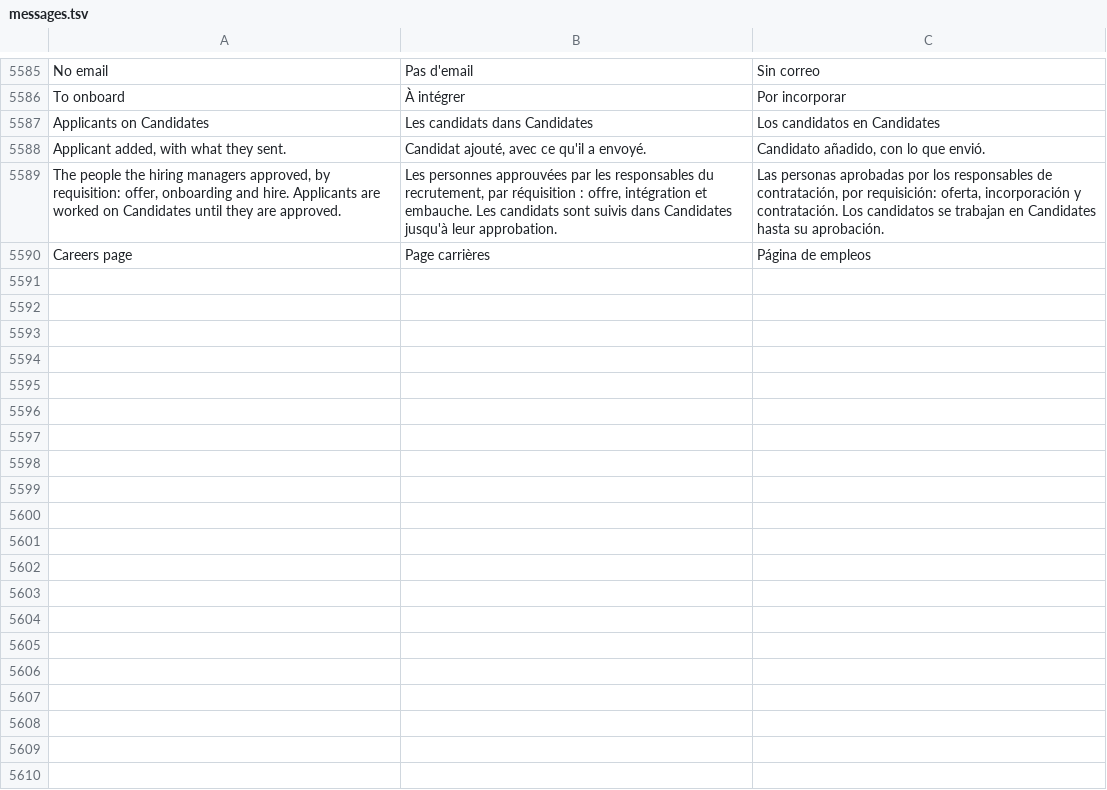
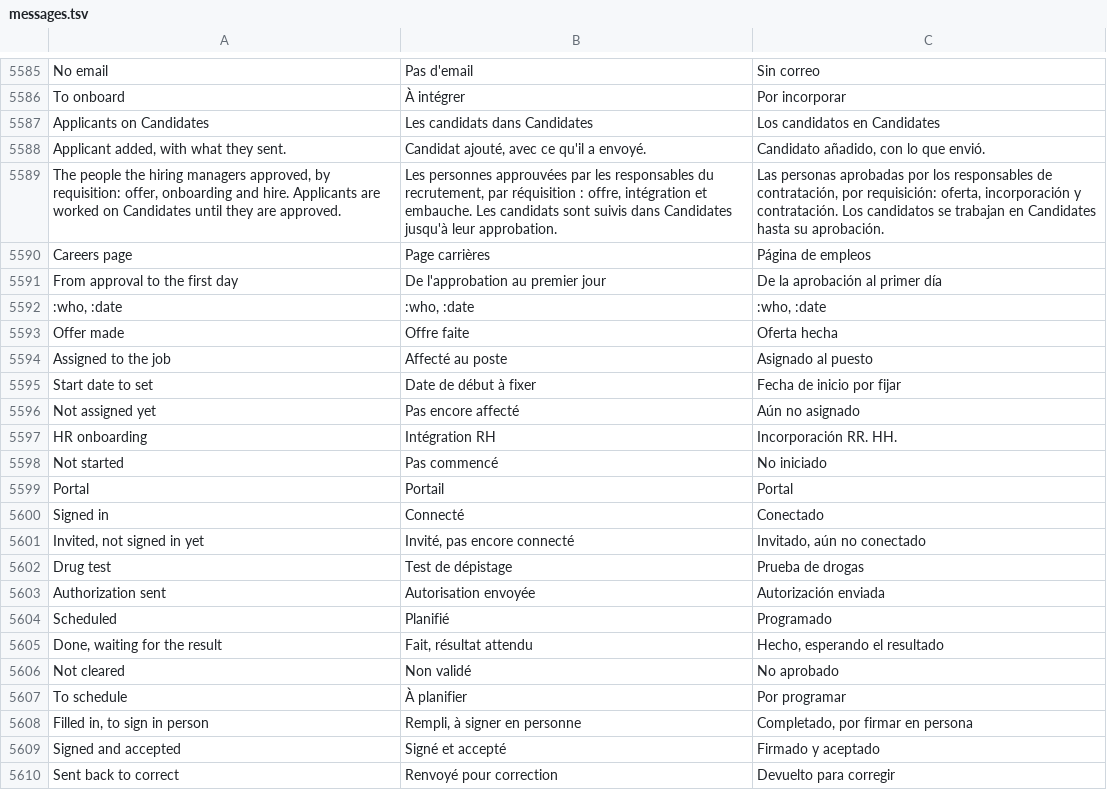
Before and after one commit to fleurysolution/crewvia, a TSV file: app/lang/messages.tsv, drawn as a sheet; only a part is shown, gaps mark what is left out; the diff covers the shown part only.

```diff
--- a/app/lang/messages.tsv
+++ b/app/lang/messages.tsv
@@ -5590 +5590,21 @@ The people the hiring managers approved, by requisition: offer, onboarding and h
 Careers page	Page carrières	Página de empleos
+From approval to the first day	De l'approbation au premier jour	De la aprobación al primer día
+:who, :date	:who, :date	:who, :date
+Offer made	Offre faite	Oferta hecha
+Assigned to the job	Affecté au poste	Asignado al puesto
+Start date to set	Date de début à fixer	Fecha de inicio por fijar
+Not assigned yet	Pas encore affecté	Aún no asignado
+HR onboarding	Intégration RH	Incorporación RR. HH.
+Not started	Pas commencé	No iniciado
+Portal	Portail	Portal
+Signed in	Connecté	Conectado
+Invited, not signed in yet	Invité, pas encore connecté	Invitado, aún no conectado
+Drug test	Test de dépistage	Prueba de drogas
+Authorization sent	Autorisation envoyée	Autorización enviada
+Scheduled	Planifié	Programado
+Done, waiting for the result	Fait, résultat attendu	Hecho, esperando el resultado
+Not cleared	Non validé	No aprobado
+To schedule	À planifier	Por programar
+Filled in, to sign in person	Rempli, à signer en personne	Completado, por firmar en persona
+Signed and accepted	Signé et accepté	Firmado y aceptado
+Sent back to correct	Renvoyé pour correction	Devuelto para corregir
```
Also changed, not shown: 10 added rows elsewhere in this file, 7 other files.
